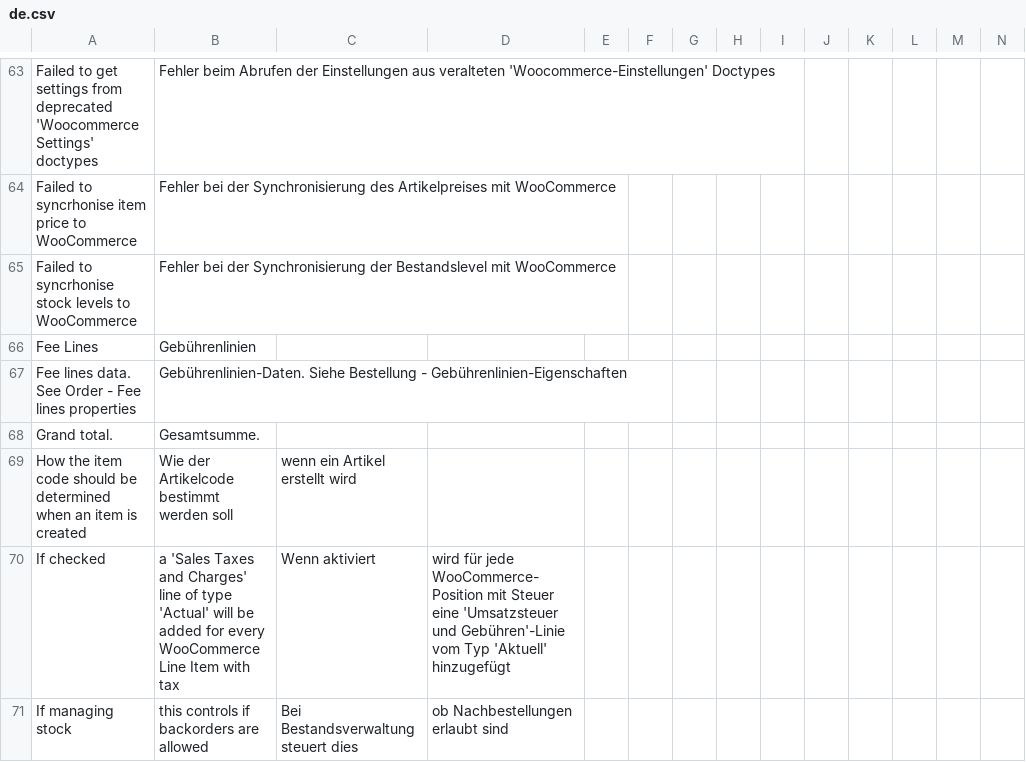
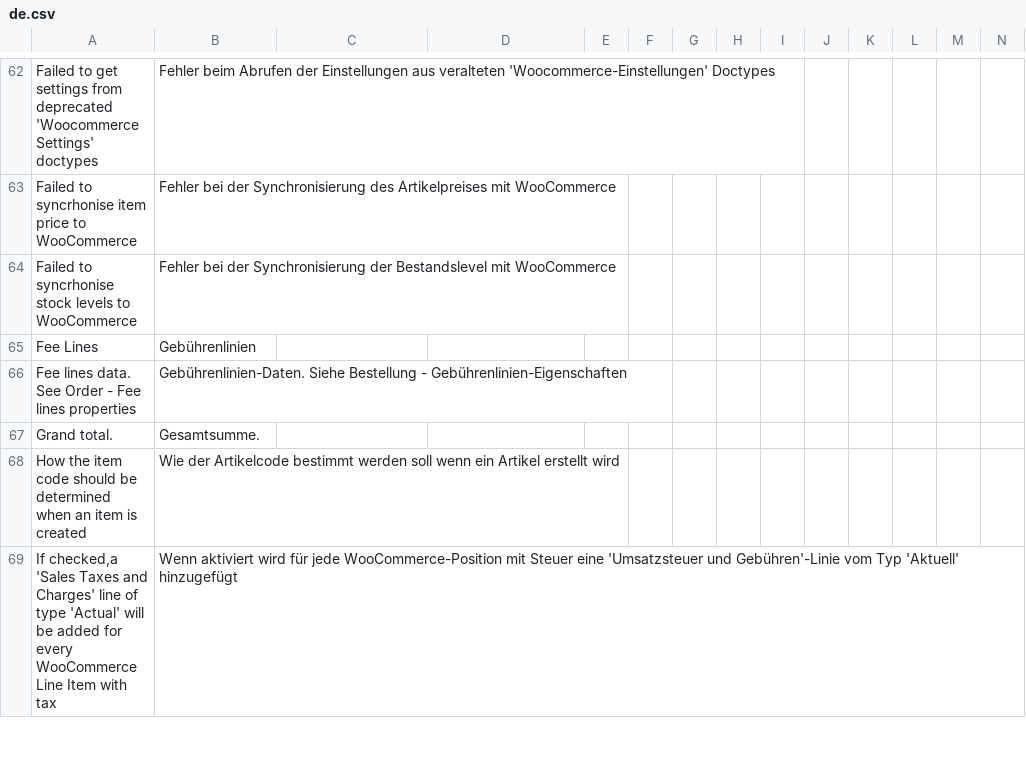
Before and after one commit to dvdl16/woocommerce_fusion, a CSV file: woocommerce_fusion/translations/de.csv, drawn as a sheet; only a part is shown, gaps mark what is left out; the diff covers the shown part only.

```diff
--- a/woocommerce_fusion/translations/de.csv
+++ b/woocommerce_fusion/translations/de.csv
@@ -69,3 +68,2 @@ Grand total., Gesamtsumme.,
-How the item code should be determined when an item is created, Wie der Artikelcode bestimmt werden soll, wenn ein Artikel erstellt wird,
-If checked, a 'Sales Taxes and Charges' line of type 'Actual' will be added for every WooCommerce Line Item with tax, Wenn aktiviert, wird für jede WooCommerce-Position mit Steuer eine 'Umsatzsteuer und Gebühren'-Linie vom Typ 'Aktuell' hinzugefügt,
-If managing stock, this controls if backorders are allowed, Bei Bestandsverwaltung steuert dies, ob Nachbestellungen erlaubt sind,
+How the item code should be determined when an item is created,Wie der Artikelcode bestimmt werden soll wenn ein Artikel erstellt wird,
+"If checked,a 'Sales Taxes and Charges' line of type 'Actual' will be added for every WooCommerce Line Item with tax","Wenn aktiviert wird für jede WooCommerce-Position mit Steuer eine 'Umsatzsteuer und Gebühren'-Linie vom Typ 'Aktuell' hinzugefügt",
```
Also changed, not shown: 19 added rows, 19 removed rows and 32 edited cells elsewhere in this file, 1 other file.
